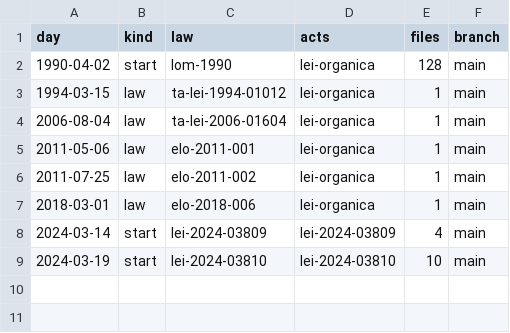
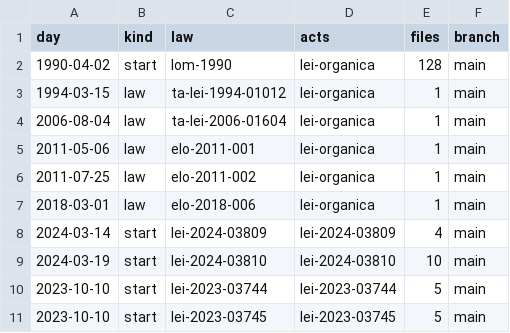
Before and after one commit to lexifina/brazil-santa-cruz-do-capibaribe-city-law, a CSV file: data/commits.csv, drawn as a sheet; the diff names each change by its address in the sheet, - before the commit and + after, or states it on an @@ line.

Commit message:
Documentation, tables, tools and REPRODUCE.md
Appended 2 commits to 7934a93638b9; corpus sha256 e13d72edab6bcf1f4feeade70c74203185a85c82a32bf9965117a547dab3f479, data retrieved 2026-11-06.

```diff
--- a/data/commits.csv
+++ b/data/commits.csv
+row 10: 2023-10-10 | start | lei-2023-03744 | lei-2023-03744 | 5 | main
+row 11: 2023-10-10 | start | lei-2023-03745 | lei-2023-03745 | 5 | main
```
Also changed, not shown: data/laws.csv, 6 other files.
